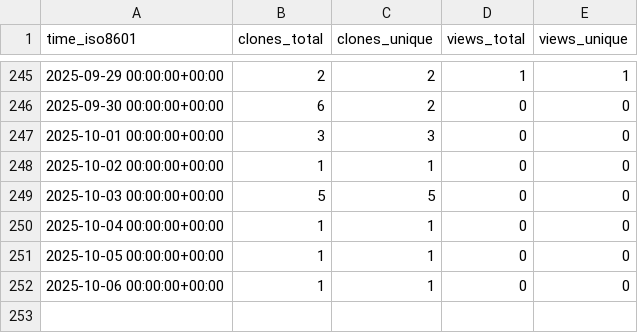
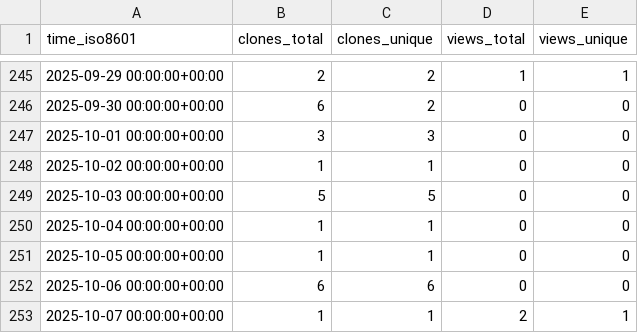
Before and after one commit to peff74/ESP_connect_to_strongest_WiFi, a CSV file: peff74/ESP_connect_to_strongest_WiFi/ghrs-data/views_clones_aggregate.csv, drawn as a sheet; only a part is shown, gaps mark what is left out.

```diff
--- a/peff74/ESP_connect_to_strongest_WiFi/ghrs-data/views_clones_aggregate.csv
+++ b/peff74/ESP_connect_to_strongest_WiFi/ghrs-data/views_clones_aggregate.csv
@@ -251,2 +251,3 @@ time_iso8601,clones_total,clones_unique,views_total,views_unique
 2025-10-05 00:00:00+00:00,1,1,0,0
-2025-10-06 00:00:00+00:00,1,1,0,0
+2025-10-06 00:00:00+00:00,6,6,0,0
+2025-10-07 00:00:00+00:00,1,1,2,1
```
Also changed, not shown: 1 other file.
